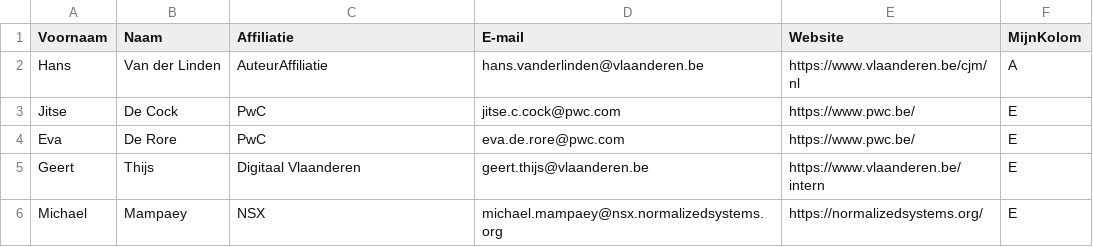
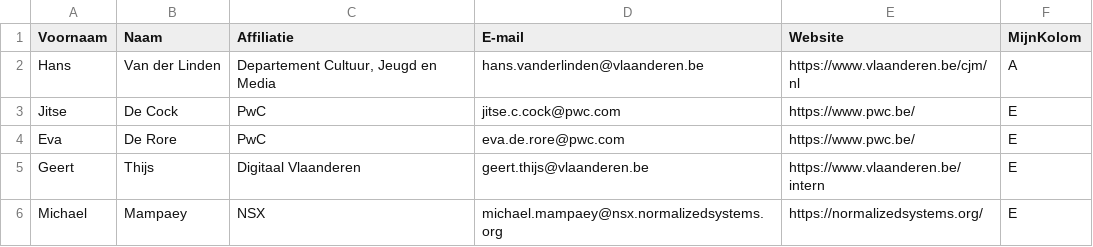
Before and after one commit to Informatievlaanderen/OSLOthema-DoelgerichtDigitaalTransformeren, a CSV file: stakeholders.csv, drawn as a sheet.

Commit message:
Update stakeholders.csv

```diff
--- a/stakeholders.csv
+++ b/stakeholders.csv
@@ -1,3 +1,3 @@
 Voornaam;Naam;Affiliatie;E-mail;Website;MijnKolom
-Hans;Van der Linden;AuteurAffiliatie;hans.vanderlinden@vlaanderen.be;https://www.vlaanderen.be/cjm/nl;A
+Hans;Van der Linden;Departement Cultuur, Jeugd en Media;hans.vanderlinden@vlaanderen.be;https://www.vlaanderen.be/cjm/nl;A
 Jitse;De Cock;PwC;jitse.c.cock@pwc.com;https://www.pwc.be/;E
```
